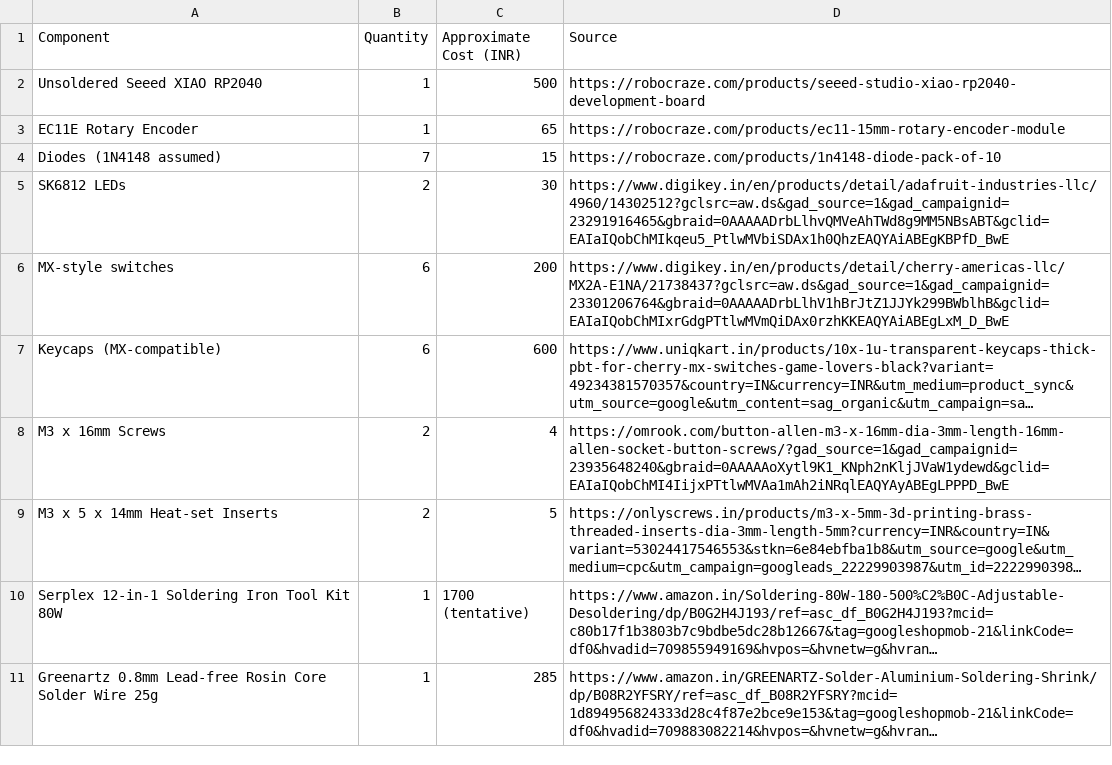
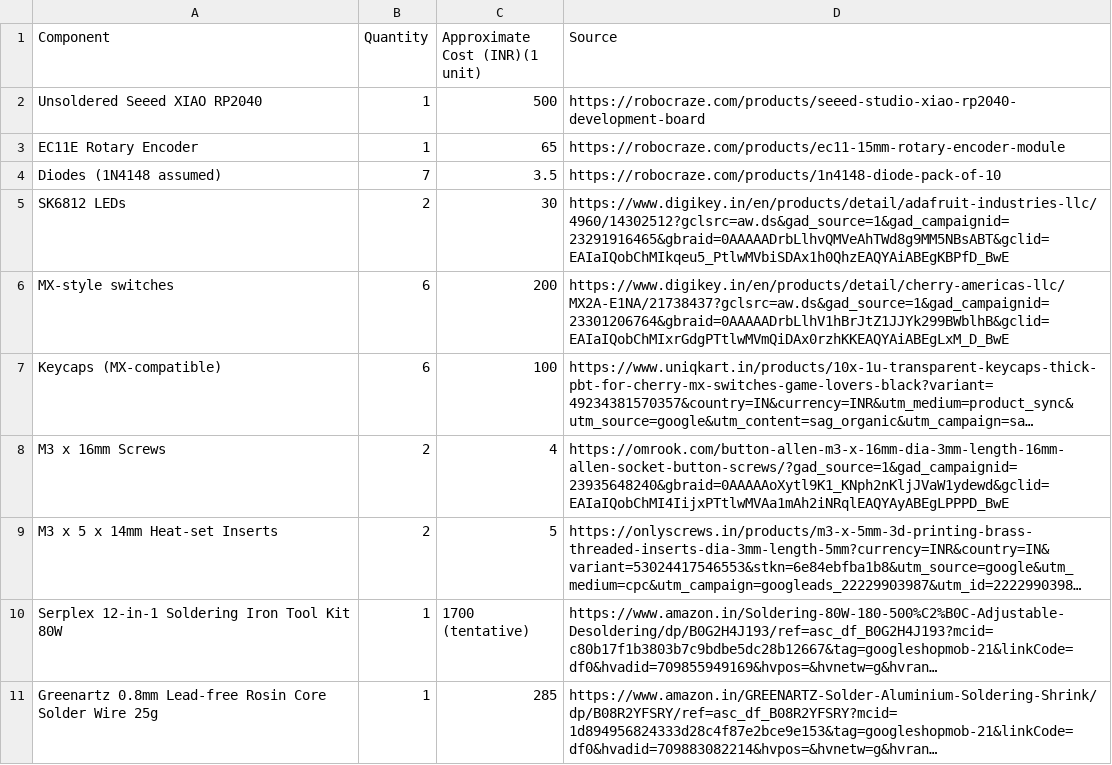
Before and after one commit to MaelstromInvariant/Cyberpunk-Macropad, a CSV file: BOM.csv, drawn as a sheet; long unchanged cells end in …; the diff names each change by its address in the sheet, - before the commit and + after, or states it on an @@ line.

Commit message:
Update BOM.csv

```diff
--- a/BOM.csv
+++ b/BOM.csv
-C1: Approximate Cost (INR)
+C1: Approximate Cost (INR)(1 unit)
-C4 (Approximate Cost (INR)(1 unit)): 15
+C4 (Approximate Cost (INR)(1 unit)): 3.5
-C7 (Approximate Cost (INR)(1 unit)): 600
+C7 (Approximate Cost (INR)(1 unit)): 100
```
